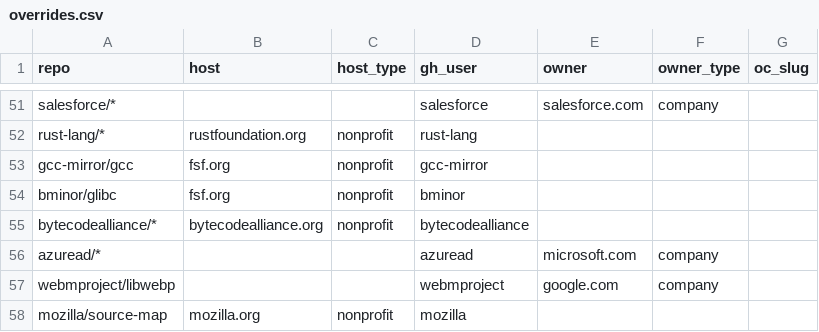
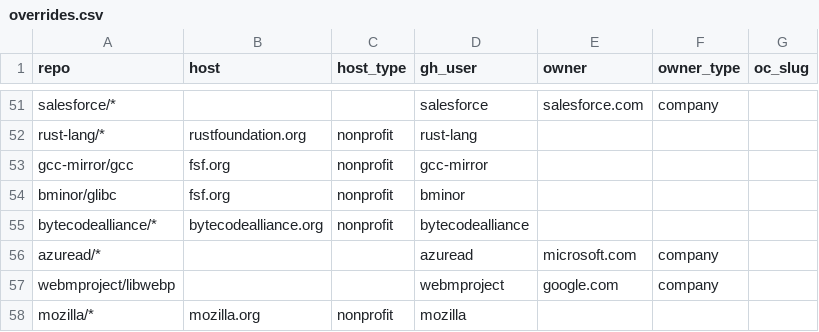
Before and after one commit to osendowment/model, a CSV file: data/sources/funding/overrides.csv, drawn as a sheet; only a part is shown, gaps mark what is left out.

```diff
--- a/data/sources/funding/overrides.csv
+++ b/data/sources/funding/overrides.csv
@@ -57,2 +57,2 @@ azuread/*,,,azuread,microsoft.com,company,
 webmproject/libwebp,,,webmproject,google.com,company,
-mozilla/source-map,mozilla.org,nonprofit,mozilla,,,
+mozilla/*,mozilla.org,nonprofit,mozilla,,,
```
Also changed, not shown: data/risk/funding.csv, data/risk/risk.csv, 2 other files.
